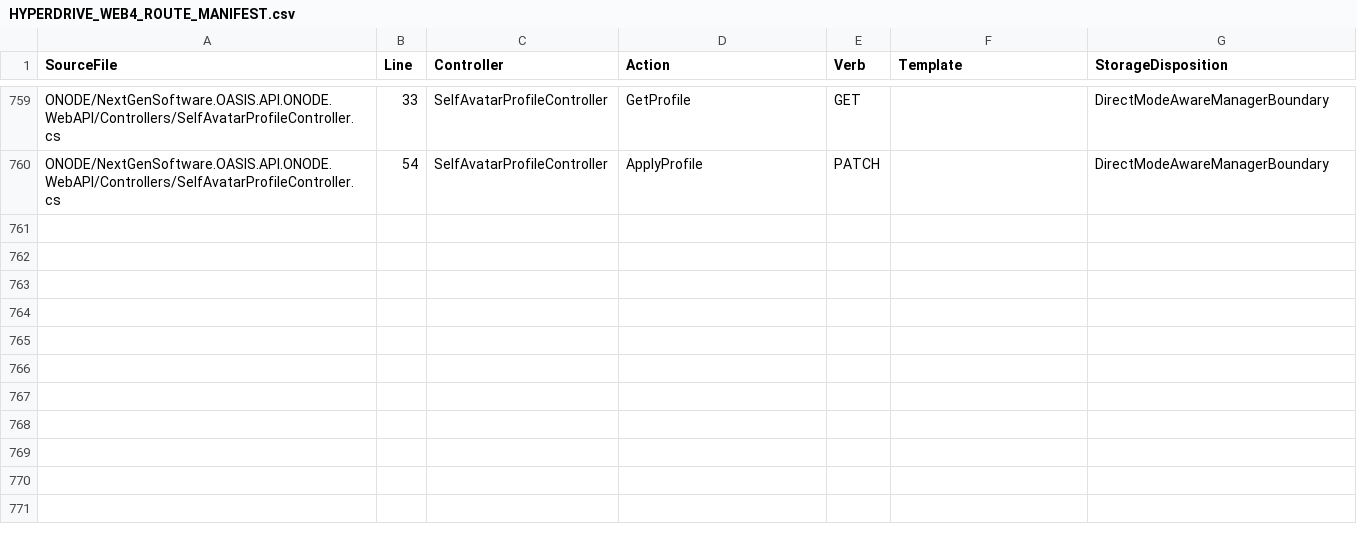
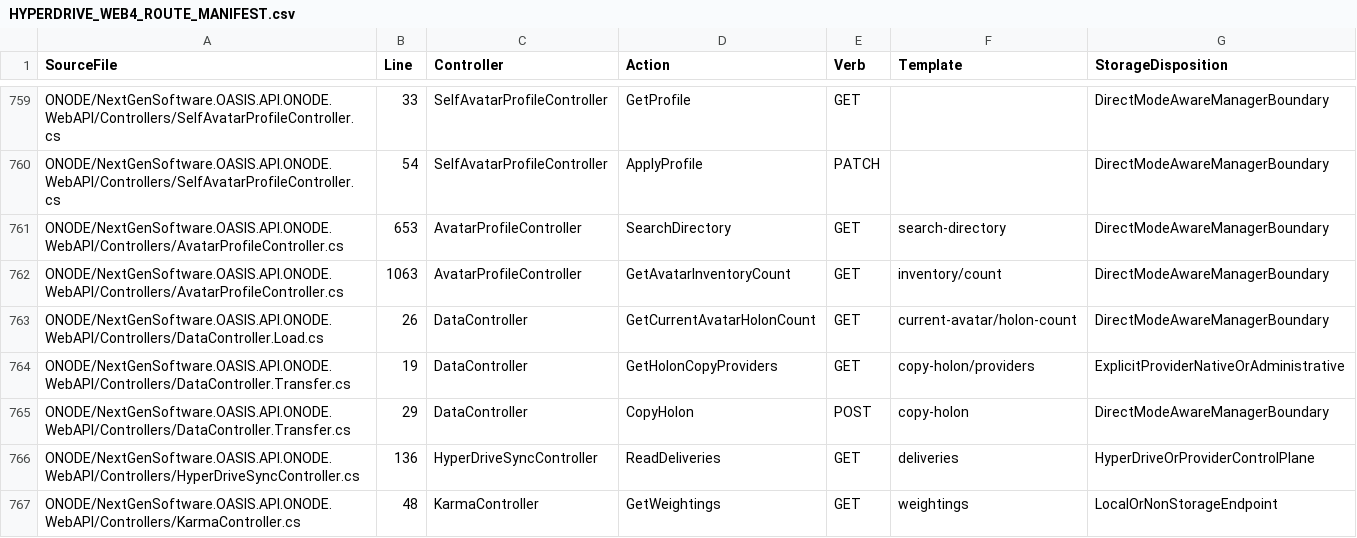
Before and after one commit to NextGenSoftwareUK/OASIS, a CSV file: Docs/WIP/HyperDrive-Providers/HYPERDRIVE_WEB4_ROUTE_MANIFEST.csv, drawn as a sheet; only a part is shown, gaps mark what is left out.

Commit message:
docs: classify seven reviewed portal actions in WEB4 route manifest

```diff
--- a/Docs/WIP/HyperDrive-Providers/HYPERDRIVE_WEB4_ROUTE_MANIFEST.csv
+++ b/Docs/WIP/HyperDrive-Providers/HYPERDRIVE_WEB4_ROUTE_MANIFEST.csv
@@ -760 +760,8 @@
 "ONODE/NextGenSoftware.OASIS.API.ONODE.WebAPI/Controllers/SelfAvatarProfileController.cs","54","SelfAvatarProfileController","ApplyProfile","PATCH","","DirectModeAwareManagerBoundary"
+"ONODE/NextGenSoftware.OASIS.API.ONODE.WebAPI/Controllers/AvatarProfileController.cs","653","AvatarProfileController","SearchDirectory","GET","search-directory","DirectModeAwareManagerBoundary"
+"ONODE/NextGenSoftware.OASIS.API.ONODE.WebAPI/Controllers/AvatarProfileController.cs","1063","AvatarProfileController","GetAvatarInventoryCount","GET","inventory/count","DirectModeAwareManagerBoundary"
+"ONODE/NextGenSoftware.OASIS.API.ONODE.WebAPI/Controllers/DataController.Load.cs","26","DataController","GetCurrentAvatarHolonCount","GET","current-avatar/holon-count","DirectModeAwareManagerBoundary"
+"ONODE/NextGenSoftware.OASIS.API.ONODE.WebAPI/Controllers/DataController.Transfer.cs","19","DataController","GetHolonCopyProviders","GET","copy-holon/providers","ExplicitProviderNativeOrAdministrative"
+"ONODE/NextGenSoftware.OASIS.API.ONODE.WebAPI/Controllers/DataController.Transfer.cs","29","DataController","CopyHolon","POST","copy-holon","DirectModeAwareManagerBoundary"
+"ONODE/NextGenSoftware.OASIS.API.ONODE.WebAPI/Controllers/HyperDriveSyncController.cs","136","HyperDriveSyncController","ReadDeliveries","GET","deliveries","HyperDriveOrProviderControlPlane"
+"ONODE/NextGenSoftware.OASIS.API.ONODE.WebAPI/Controllers/KarmaController.cs","48","KarmaController","GetWeightings","GET","weightings","LocalOrNonStorageEndpoint"
```
